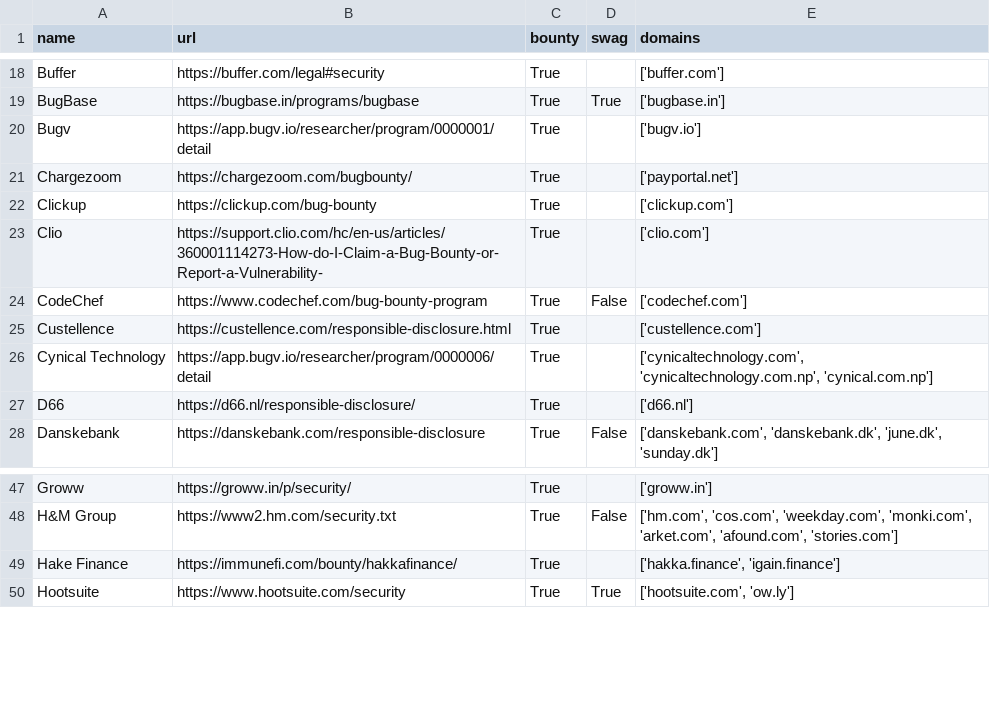
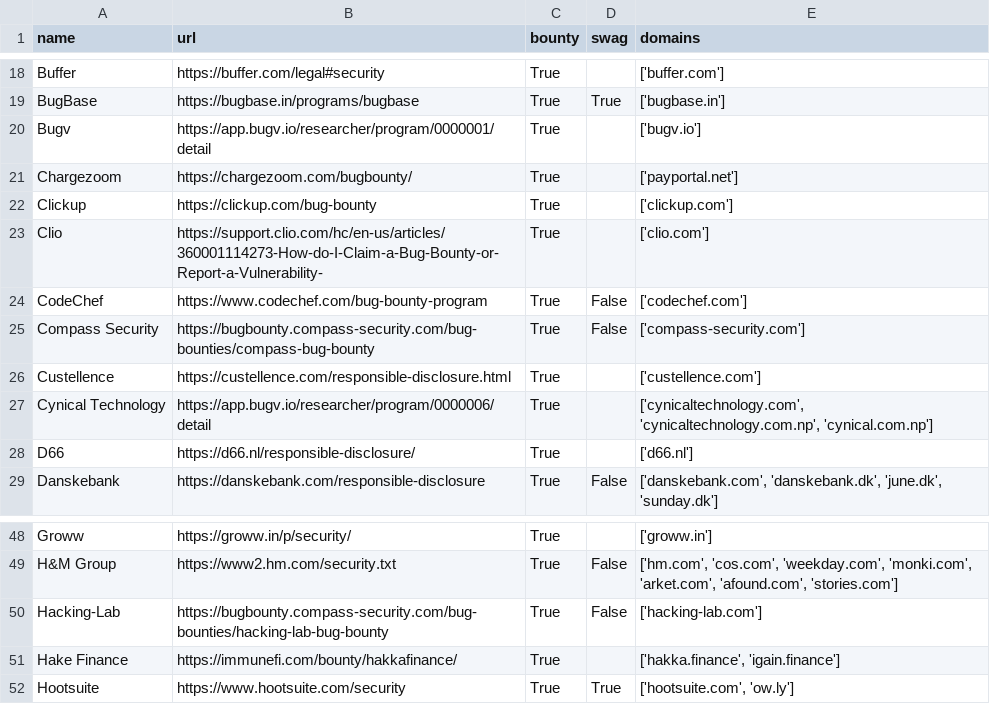
Before and after one commit to jayateertha043/FilterChaos, a CSV file: private_bug_bounty_programs.csv, drawn as a sheet; only a part is shown, gaps mark what is left out; the diff names each change by its address in the sheet, - before the commit and + after, or states it on an @@ line.

Commit message:
Latest Programs

```diff
--- a/private_bug_bounty_programs.csv
+++ b/private_bug_bounty_programs.csv
+row 25: Compass Security | https://bugbounty.compass-security.com/bug-bounties/compass-bug-bounty | True | False | ['compass-security.com']
+row 50: Hacking-Lab | https://bugbounty.compass-security.com/bug-bounties/hacking-lab-bug-bounty | True | False | ['hacking-lab.com']
```
Also changed, not shown: yeswehack_bug_bounty_programs.csv.
